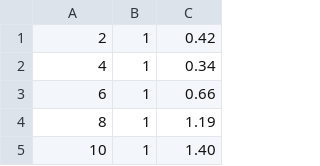
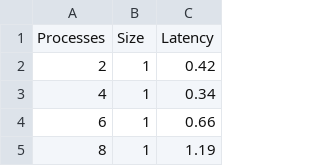
Before and after one commit to EdoardoZappia/HPC_ex, a CSV file: HPC_ex1/osu-micro-benchmarks-7.3/c/mpi/collective/blocking/scatter1_socket_thin_fix.csv, drawn as a sheet; only a part is shown; the shorter side is filled out with more unchanged rows.

```diff
--- a/HPC_ex1/osu-micro-benchmarks-7.3/c/mpi/collective/blocking/scatter1_socket_thin_fix.csv
+++ b/HPC_ex1/osu-micro-benchmarks-7.3/c/mpi/collective/blocking/scatter1_socket_thin_fix.csv
@@ -1 +1,2 @@
+Processes,Size,Latency
 2,1,0.42
```
Also changed, not shown: 14 other files.
